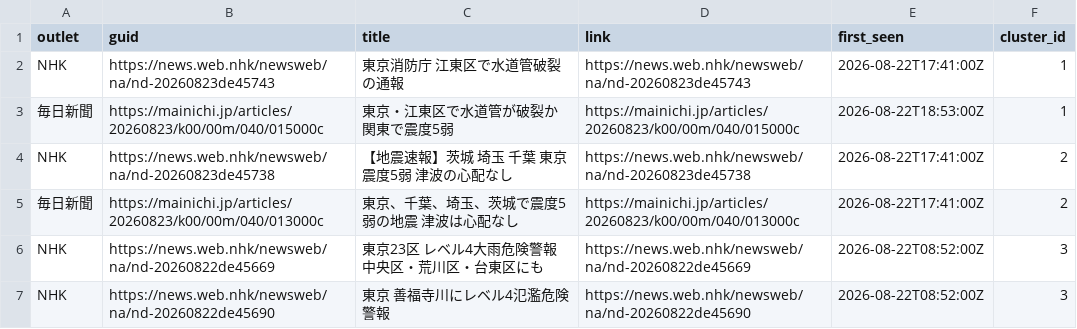
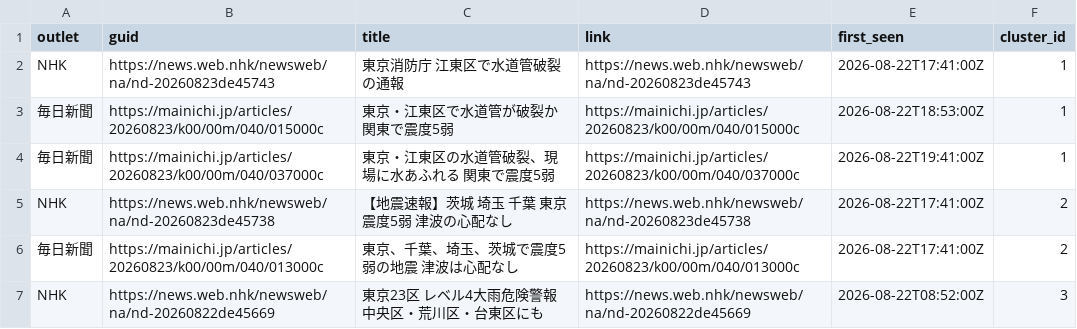
Before and after one commit to twill3c/midashi-sanmenkyo, a CSV file: data/processed/clusters.csv, drawn as a sheet; only a part is shown; the shorter side is filled out with more unchanged rows.

```diff
--- a/data/processed/clusters.csv
+++ b/data/processed/clusters.csv
@@ -3,2 +3,3 @@ NHK,https://news.web.nhk/newsweb/na/nd-20260823de45743,東京消防庁 江東区
 毎日新聞,https://mainichi.jp/articles/20260823/k00/00m/040/015000c,東京・江東区で水道管が破裂か　関東で震度5弱,https://mainichi.jp/articles/20260823/k00/00m/040/015000c,2026-08-22T18:53:00Z,1
+毎日新聞,https://mainichi.jp/articles/20260823/k00/00m/040/037000c,東京・江東区の水道管破裂、現場に水あふれる　関東で震度5弱,https://mainichi.jp/articles/20260823/k00/00m/040/037000c,2026-08-22T19:41:00Z,1
 NHK,https://news.web.nhk/newsweb/na/nd-20260823de45738,【地震速報】茨城 埼玉 千葉 東京 震度5弱 津波の心配なし,https://news.web.nhk/newsweb/na/nd-20260823de45738,2026-08-22T17:41:00Z,2
```
Also changed, not shown: data/ledger.csv, data/processed/stats.csv, 5 other files.
